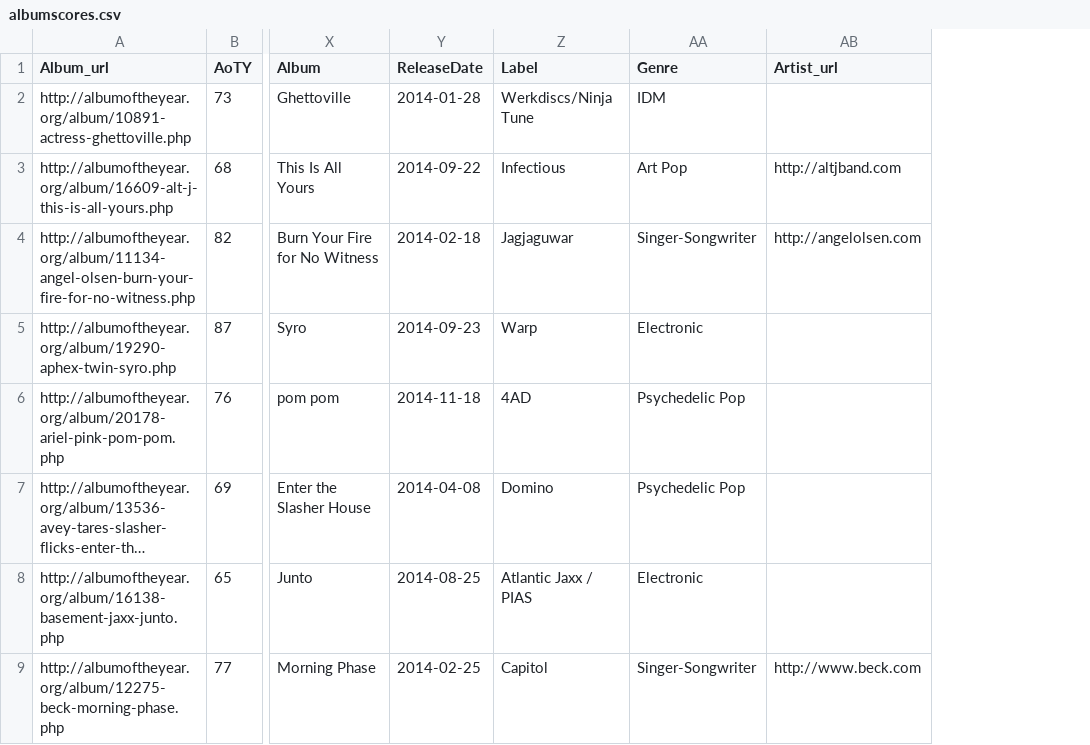
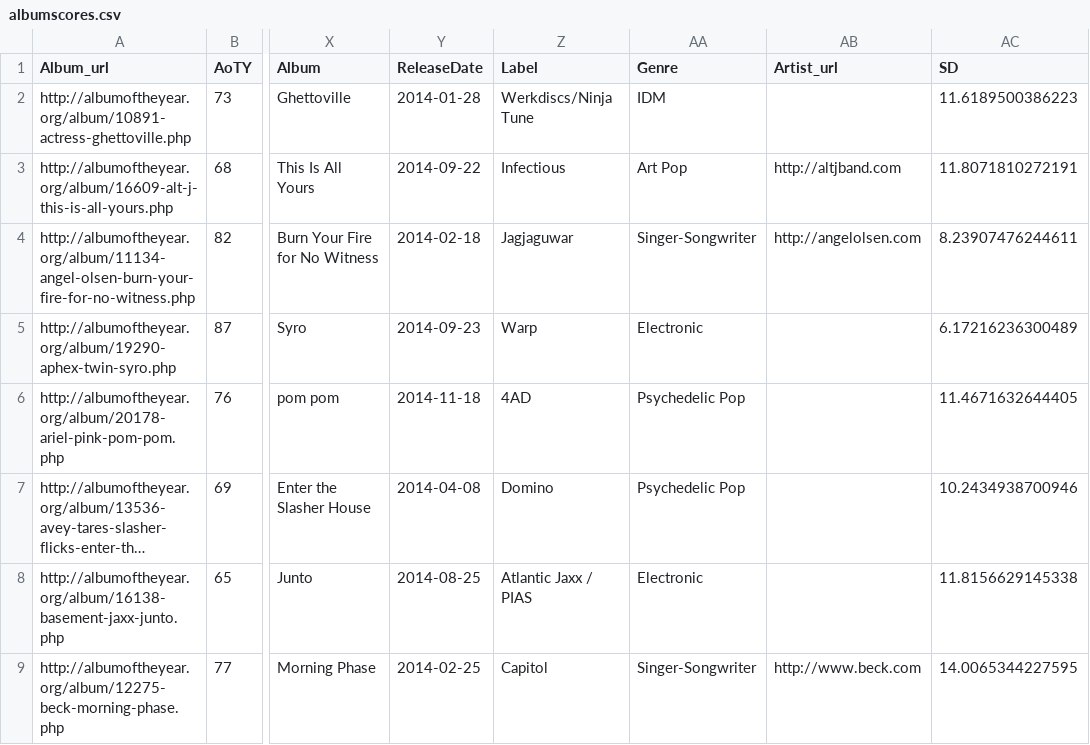
Before and after one commit to mattbrehmer/SoundConsensus, a CSV file: data-aoty/albumscores.csv, drawn as a sheet; only a part is shown, gaps mark what is left out; long unchanged cells end in …; the diff names each change by its address in the sheet, - before the commit and + after, or states it on an @@ line.

Commit message:
added SD column to data

```diff
--- a/data-aoty/albumscores.csv
+++ b/data-aoty/albumscores.csv
+column AC (SD), rows 2-9: 11.6189500386223 | 11.8071810272191 | 8.23907476244611 | 6.17216236300489 | 11.4671632644405 | 10.2434938700946 | 11.8156629145338 | 14.0065344227595
```
Also changed, not shown: data-aoty/albumranks.csv, 2 other files.
